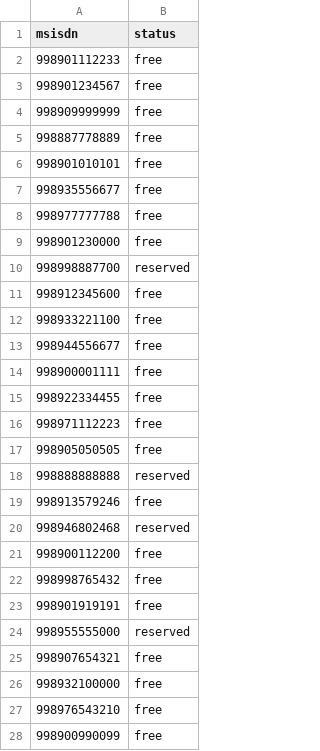
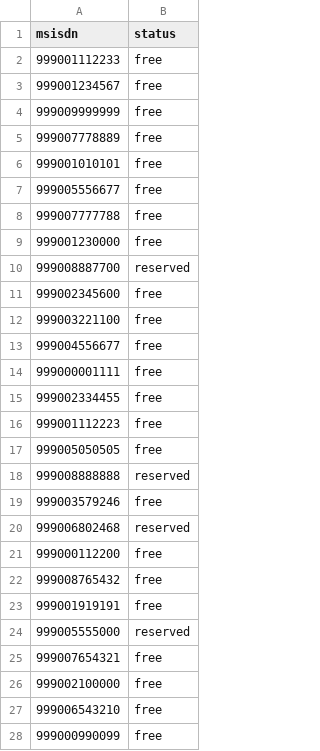
Before and after one commit to Shokhrukh1006/telecom-analytics-demo, a CSV file: data/sample_numbers.csv, drawn as a sheet; only a part is shown; the diff covers the shown part only.

Commit message:
Use non-routable 999 country code for sample numbers

```diff
--- a/data/sample_numbers.csv
+++ b/data/sample_numbers.csv
@@ -1,28 +1,28 @@
 msisdn,status
-998901112233,free
-998901234567,free
-998909999999,free
-998887778889,free
-998901010101,free
-998935556677,free
-998977777788,free
-998901230000,free
-998998887700,reserved
-998912345600,free
-998933221100,free
-998944556677,free
-998900001111,free
-998922334455,free
-998971112223,free
-998905050505,free
-998888888888,reserved
-998913579246,free
-998946802468,reserved
-998900112200,free
-998998765432,free
-998901919191,free
-998955555000,reserved
-998907654321,free
-998932100000,free
-998976543210,free
-998900990099,free
+999001112233,free
+999001234567,free
+999009999999,free
+999007778889,free
+999001010101,free
+999005556677,free
+999007777788,free
+999001230000,free
+999008887700,reserved
+999002345600,free
+999003221100,free
+999004556677,free
+999000001111,free
+999002334455,free
+999001112223,free
+999005050505,free
+999008888888,reserved
+999003579246,free
+999006802468,reserved
+999000112200,free
+999008765432,free
+999001919191,free
+999005555000,reserved
+999007654321,free
+999002100000,free
+999006543210,free
+999000990099,free
```
Also changed, not shown: 3 edited cells elsewhere in this file, 2 other files.
